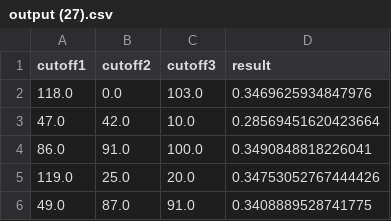
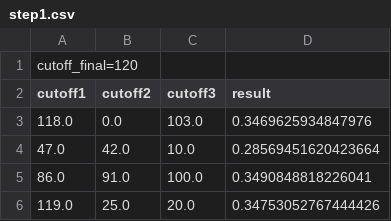
Before and after one commit to FrancescoZanella/RecSystems, a CSV file: MyTuning/Recall/VotingHybrid/step1.csv (was MyTuning/output (27).csv), drawn as a sheet; only a part is shown; the shorter side is filled out with more unchanged rows; the diff names each change by its address in the sheet, - before the commit and + after, or states it on an @@ line.

Commit message:
Update and rename MyTuning/output (27).csv to MyTuning/Recall/VotingHybrid/step1.csv

```diff
--- a/MyTuning/output (27).csv
+++ b/MyTuning/Recall/VotingHybrid/step1.csv
+row 1: cutoff_final=120
```
